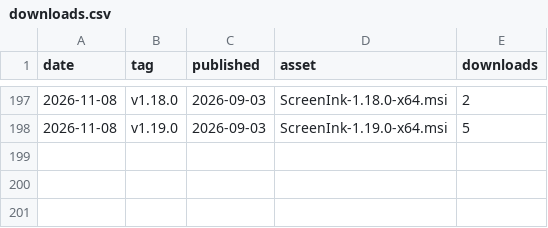
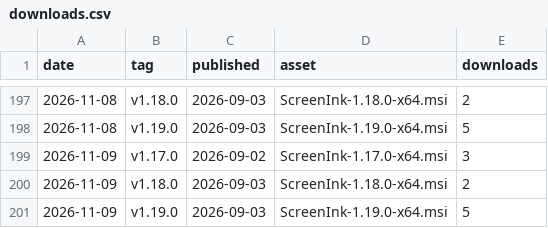
Before and after one commit to alexusa75/ScreenInk-releases, a CSV file: stats/downloads.csv, drawn as a sheet; only a part is shown, gaps mark what is left out; the diff names each change by its address in the sheet, - before the commit and + after, or states it on an @@ line.

```diff
--- a/stats/downloads.csv
+++ b/stats/downloads.csv
+row 199: 2026-11-09 | v1.17.0 | 2026-09-02 | ScreenInk-1.17.0-x64.msi | 3
+row 200: 2026-11-09 | v1.18.0 | 2026-09-03 | ScreenInk-1.18.0-x64.msi | 2
+row 201: 2026-11-09 | v1.19.0 | 2026-09-03 | ScreenInk-1.19.0-x64.msi | 5
```
Also changed, not shown: 1 other file.
